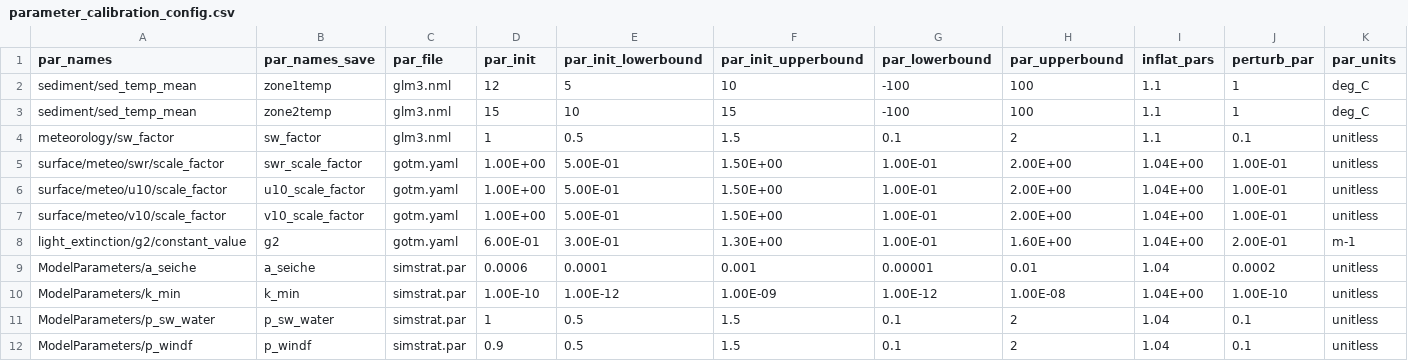
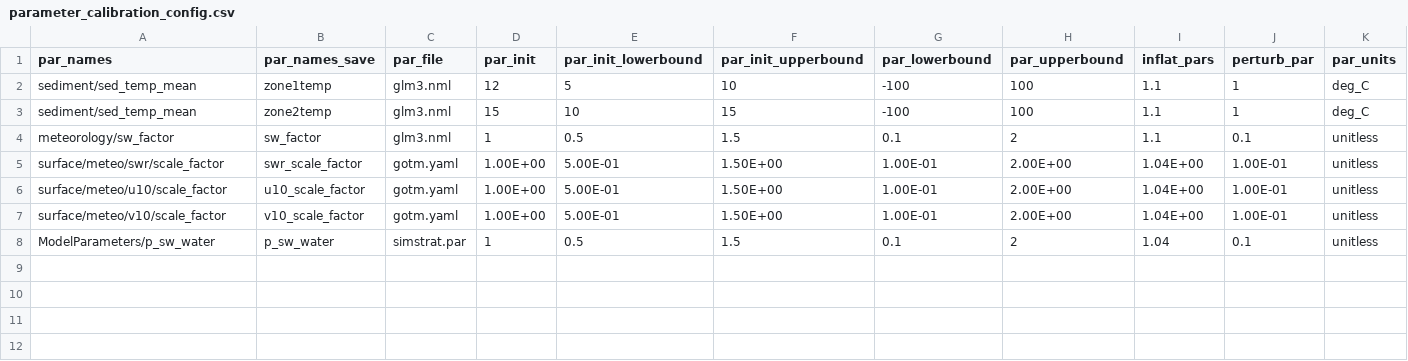
Before and after one commit to FLARE-forecast/FCRE_LER-forecast-code, a CSV file: configuration/ler_ms/parameter_calibration_config.csv, drawn as a sheet; only a part is shown; rows hold the shown columns only; the diff names each change by its address in the sheet, - before the commit and + after, or states it on an @@ line.

Commit message:
configuration that runs through

```diff
--- a/configuration/ler_ms/parameter_calibration_config.csv
+++ b/configuration/ler_ms/parameter_calibration_config.csv
-row 8: light_extinction/g2/constant_value | g2 | gotm.yaml | 6.00E-01 | 3.00E-01 | 1.30E+00 | 1.00E-01 | 1.60E+00 | 1.04E+00 | 2.00E-01 | m-1
-row 9: ModelParameters/a_seiche | a_seiche | simstrat.par | 0.0006 | 0.0001 | 0.001 | 0.00001 | 0.01 | 1.04 | 0.0002 | unitless
-row 10: ModelParameters/k_min | k_min | simstrat.par | 1.00E-10 | 1.00E-12 | 1.00E-09 | 1.00E-12 | 1.00E-08 | 1.04E+00 | 1.00E-10 | unitless
-row 12: ModelParameters/p_windf | p_windf | simstrat.par | 0.9 | 0.5 | 1.5 | 0.1 | 2 | 1.04 | 0.1 | unitless
```
Also changed, not shown: 2 other files.
